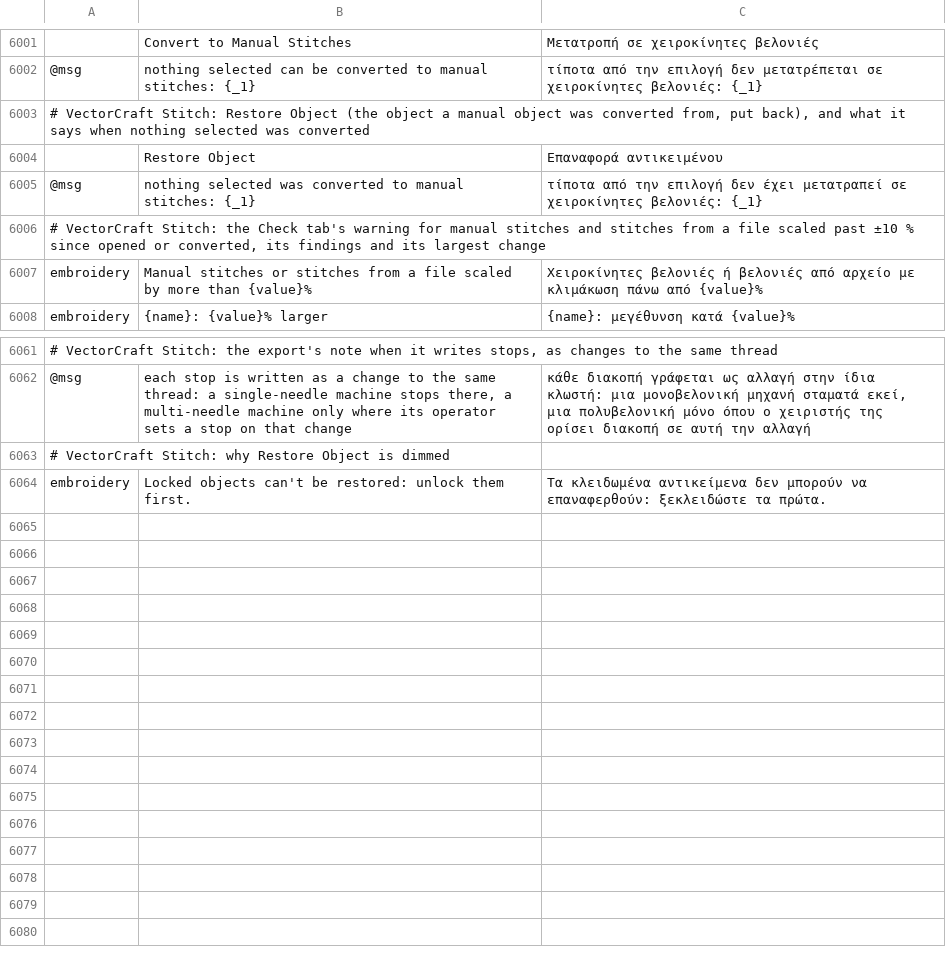
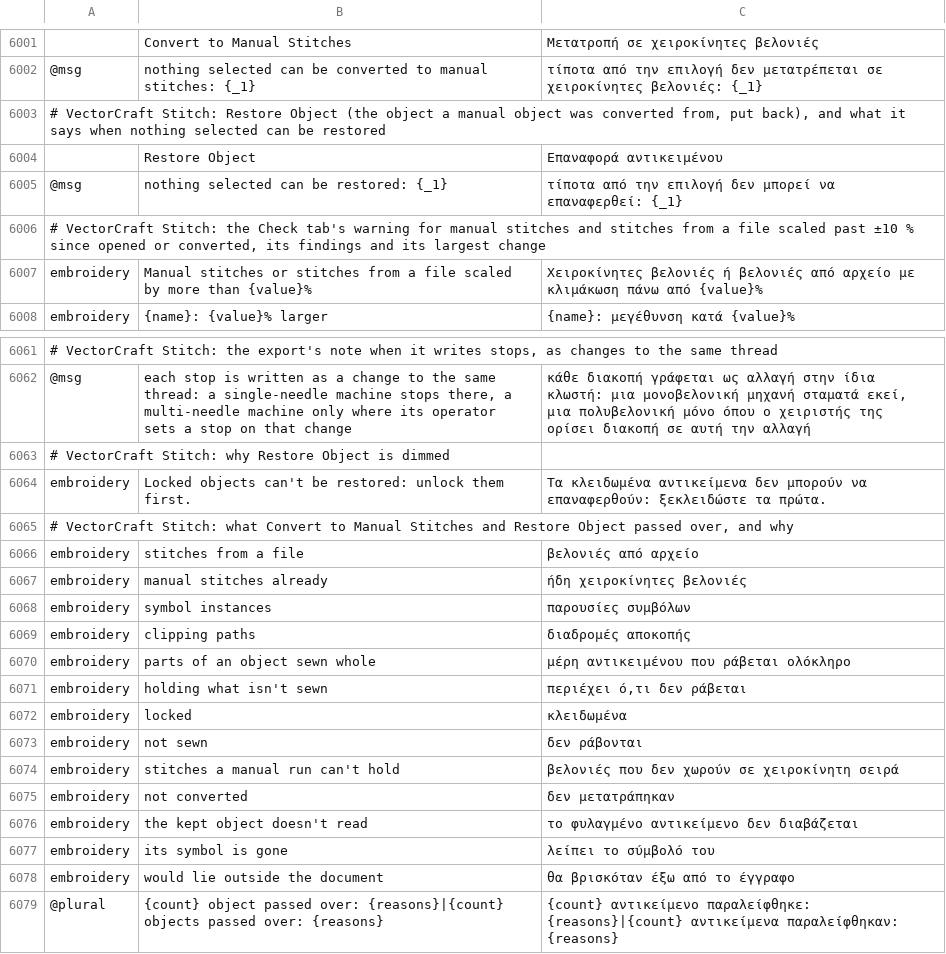
Before and after one commit to przbat-public/vectorcraft-stitch, a TSV file: crates/ui-egui/src/i18n/el.tsv, drawn as a sheet; only a part is shown, gaps mark what is left out; the diff names each change by its address in the sheet, - before the commit and + after, or states it on an @@ line.

```diff
--- a/crates/ui-egui/src/i18n/el.tsv
+++ b/crates/ui-egui/src/i18n/el.tsv
-A6003: …nothing selected was converted
+A6003: …nothing selected can be restored
-B6005: nothing selected was converted to manual stitches: {_1}
+B6005: nothing selected can be restored: {_1}
-C6005: …επιλογή δεν έχει μετατραπεί σε χειροκίνητες βελονιές: {_1}
+C6005: …επιλογή δεν μπορεί να επαναφερθεί: {_1}
+row 6065: # VectorCraft Stitch: what Convert to Manual Stitches and Restore Object passed over, and why
+row 6066: embroidery | stitches from a file | βελονιές από αρχείο
+row 6067: embroidery | manual stitches already | ήδη χειροκίνητες βελονιές
+row 6068: embroidery | symbol instances | παρουσίες συμβόλων
+row 6069: embroidery | clipping paths | διαδρομές αποκοπής
+row 6070: embroidery | parts of an object sewn whole | μέρη αντικειμένου που ράβεται ολόκληρο
+row 6071: embroidery | holding what isn't sewn | περιέχει ό,τι δεν ράβεται
+row 6072: embroidery | locked | κλειδωμένα
+row 6073: embroidery | not sewn | δεν ράβονται
+row 6074: embroidery | stitches a manual run can't hold | βελονιές που δεν χωρούν σε χειροκίνητη σειρά
+row 6075: embroidery | not converted | δεν μετατράπηκαν
+row 6076: embroidery | the kept object doesn't read | το φυλαγμένο αντικείμενο δεν διαβάζεται
+row 6077: embroidery | its symbol is gone | λείπει το σύμβολό του
+row 6078: embroidery | would lie outside the document | θα βρισκόταν έξω από το έγγραφο
+row 6079: @plural | {count} object passed over: {reasons}|{count} objects passed over: {reasons} | {count} αντικείμενο παραλείφθηκε: {reasons}|{count} αντικείμενα παραλείφθηκαν: {reasons}
```
Also changed, not shown: crates/ui-egui/src/i18n/bg.tsv, crates/ui-egui/src/i18n/ja.tsv, 32 other files.
